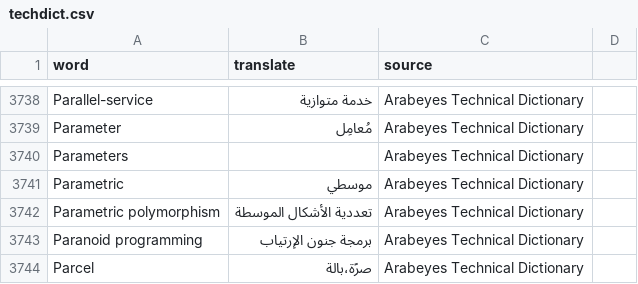
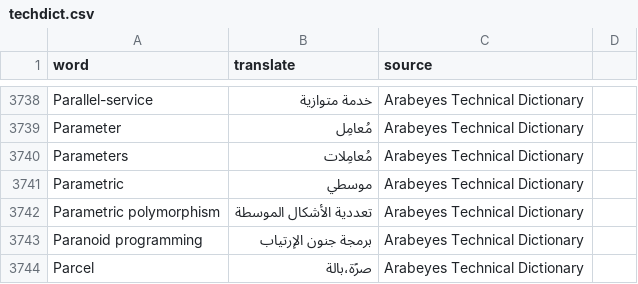
Before and after one commit to aosus/aosus-dictionary, a CSV file: dictionary/techdict.csv, drawn as a sheet; only a part is shown, gaps mark what is left out.

Commit message:
Translate Parameters

```diff
--- a/dictionary/techdict.csv
+++ b/dictionary/techdict.csv
@@ -3739,3 +3739,3 @@ Parallel-service; خدمة متوازية ;Arabeyes Technical Dictionary
 Parameter; مُعامِل ;Arabeyes Technical Dictionary
-Parameters;  ;Arabeyes Technical Dictionary
+Parameters; مُعامِلات  ;Arabeyes Technical Dictionary
 Parametric; موسطي ;Arabeyes Technical Dictionary
```
